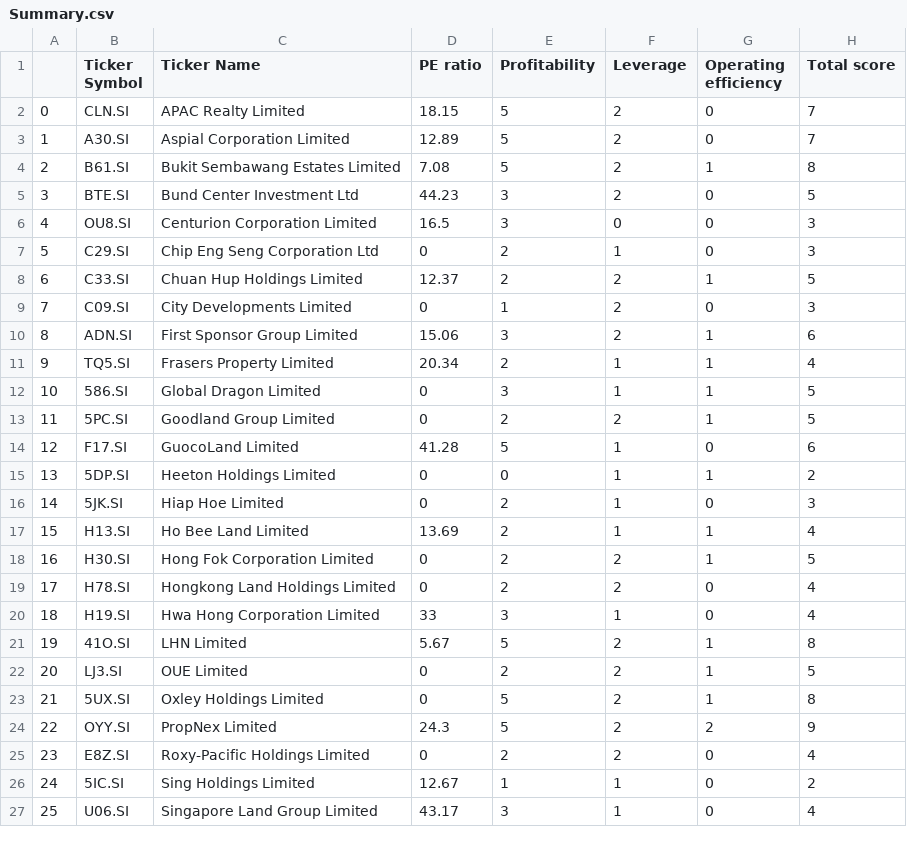
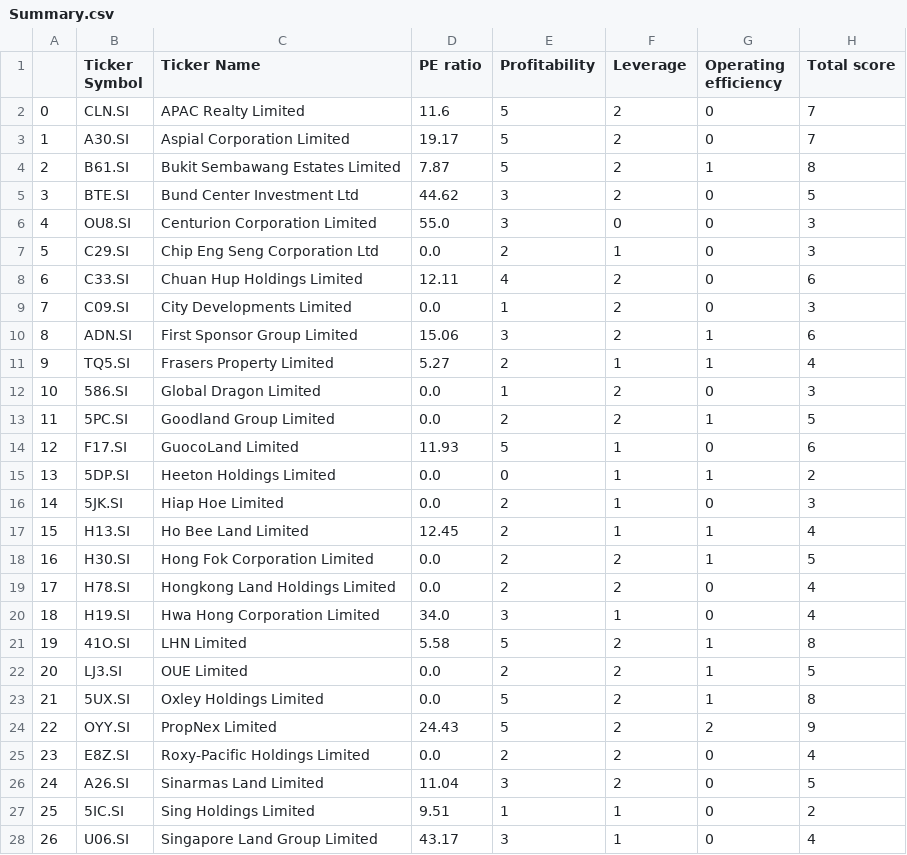
Before and after one commit to DamienLKT/Final-Year-Project, a CSV file: Summary.csv, drawn as a sheet; only a part is shown; addresses are those after the commit; the diff covers the shown part only; the diff names each change by its address in the sheet, - before the commit and + after, or states it on an @@ line.

```diff
--- a/Summary.csv
+++ b/Summary.csv
-D2 (PE ratio): 18.15
+D2 (PE ratio): 11.6
-D3 (PE ratio): 12.89
+D3 (PE ratio): 19.17
-D4 (PE ratio): 7.08
+D4 (PE ratio): 7.87
-D5 (PE ratio): 44.23
+D5 (PE ratio): 44.62
-D6 (PE ratio): 16.5
+D6 (PE ratio): 55.0
-D7 (PE ratio): 0
+D7 (PE ratio): 0.0
-D8 (PE ratio): 12.37
+D8 (PE ratio): 12.11
-E8 (Profitability): 2
+E8 (Profitability): 4
-G8 (Operating efficiency): 1
+G8 (Operating efficiency): 0
-H8 (Total score): 5
+H8 (Total score): 6
-D9 (PE ratio): 0
+D9 (PE ratio): 0.0
-D11 (PE ratio): 20.34
+D11 (PE ratio): 5.27
-D12:D13 (PE ratio): 0
+D12:D13 (PE ratio): 0.0
-E12 (Profitability): 3
+E12 (Profitability): 1
-F12 (Leverage): 1
+F12 (Leverage): 2
-G12 (Operating efficiency): 1
+G12 (Operating efficiency): 0
-H12 (Total score): 5
+H12 (Total score): 3
-D14 (PE ratio): 41.28
+D14 (PE ratio): 11.93
-D15:D16 (PE ratio): 0
+D15:D16 (PE ratio): 0.0
-D17 (PE ratio): 13.69
+D17 (PE ratio): 12.45
-D18:D19 (PE ratio): 0
+D18:D19 (PE ratio): 0.0
-D20 (PE ratio): 33
+D20 (PE ratio): 34.0
-D21 (PE ratio): 5.67
+D21 (PE ratio): 5.58
-D22:D23 (PE ratio): 0
+D22:D23 (PE ratio): 0.0
-D24 (PE ratio): 24.3
+D24 (PE ratio): 24.43
-D25 (PE ratio): 0
+D25 (PE ratio): 0.0
+row 26: 24 | A26.SI | Sinarmas Land Limited | 11.04 | 3 | 2 | 0 | 5
@@ column A renumbered from row 27 down @@
-D27 (PE ratio): 12.67
+D27 (PE ratio): 9.51
```
Also changed, not shown: 6 edited cells elsewhere in this file, 4 other files.
